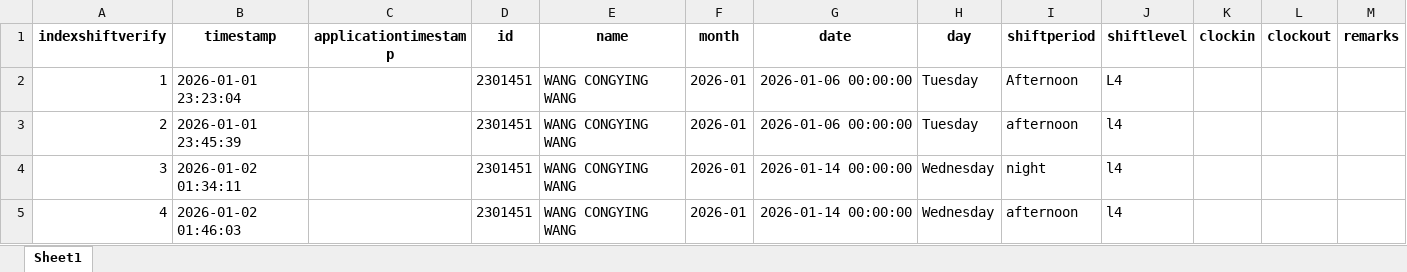
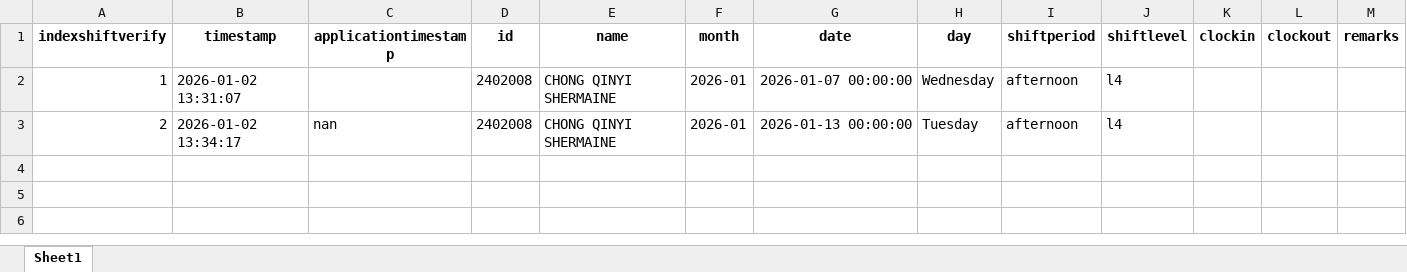
Before and after one commit to cyinggg/POD_StudentTalentWeb, an Excel workbook: data/shift_record.xlsx, sheet Sheet1, drawn as a sheet; values as stored, in another font and other column widths than the file's, no borders; the diff names each change by its address in the sheet, - before the commit and + after, or states it on an @@ line.

```diff
--- a/data/shift_record.xlsx (sheet Sheet1)
+++ b/data/shift_record.xlsx (sheet Sheet1)
-B2 (timestamp): 2026-01-01 23:23:04
+B2 (timestamp): 2026-01-02 13:31:07
-D2:D3 (id): 2301451
+D2:D3 (id): 2402008
-E2:E3 (name): WANG CONGYING WANG
+E2:E3 (name): CHONG QINYI SHERMAINE
-G2 (date): 2026-01-06 00:00:00
+G2 (date): 2026-01-07 00:00:00
-H2 (day): Tuesday
+H2 (day): Wednesday
-I2 (shiftperiod): Afternoon
+I2 (shiftperiod): afternoon
-J2 (shiftlevel): L4
+J2 (shiftlevel): l4
-B3 (timestamp): 2026-01-01 23:45:39
+B3 (timestamp): 2026-01-02 13:34:17
-C3 (applicationtimestamp): (empty)
+C3 (applicationtimestamp): nan
-G3 (date): 2026-01-06 00:00:00
+G3 (date): 2026-01-13 00:00:00
-row 4: 3 | 2026-01-02 01:34:11 |  | 2301451 | WANG CONGYING WANG | 2026-01 | 2026-01-14 00:00:00 | Wednesday | night | l4
-row 5: 4 | 2026-01-02 01:46:03 |  | 2301451 | WANG CONGYING WANG | 2026-01 | 2026-01-14 00:00:00 | Wednesday | afternoon | l4
```
Also changed, not shown: data/account.xlsx, data/shift_application.xlsx, 1 other file.
